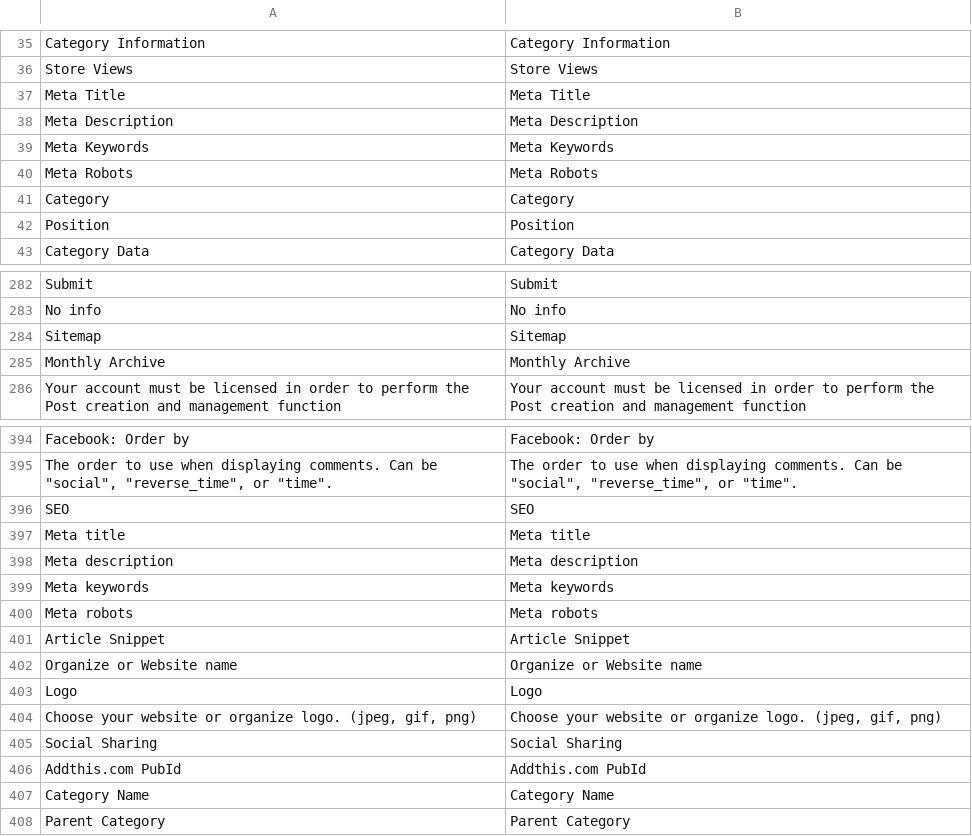
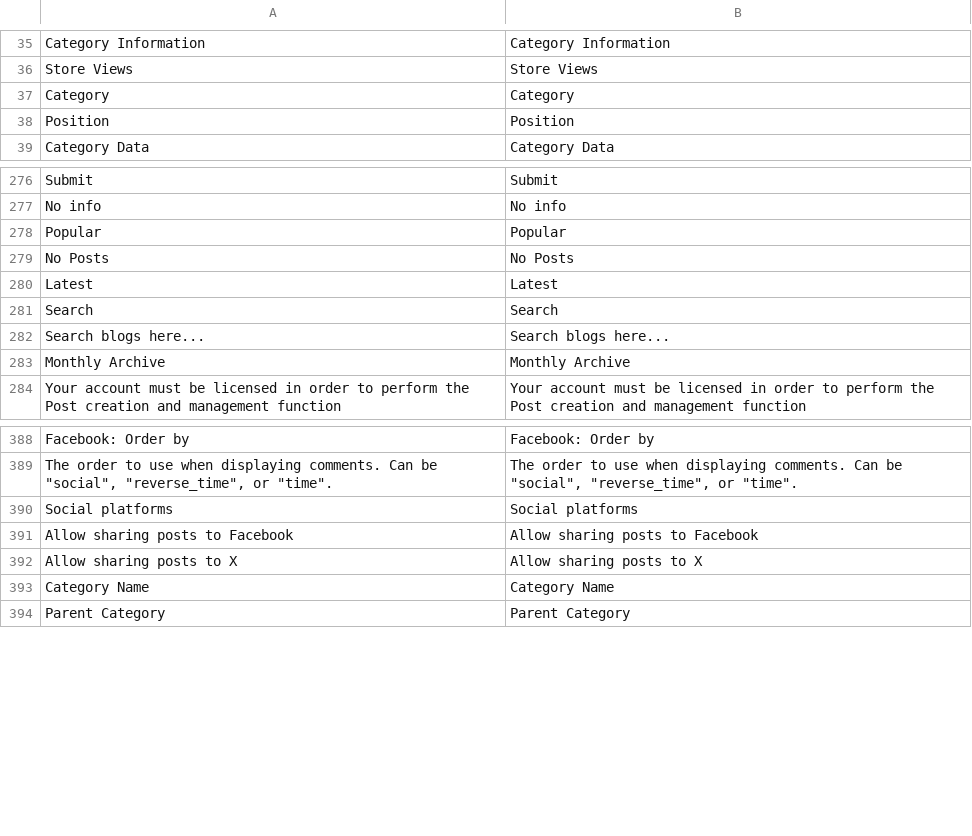
Before and after one commit to mageplaza/magento-2-blog, a CSV file: i18n/en_US.csv, drawn as a sheet; only a part is shown, gaps mark what is left out; removed rows and columns are numbered as before the commit, all else as after; the diff covers the shown part only; the diff names each change by its address in the sheet, - before the commit and + after, or states it on an @@ line.

```diff
--- a/i18n/en_US.csv
+++ b/i18n/en_US.csv
-row 37: Meta Title | Meta Title
-row 38: Meta Description | Meta Description
-row 39: Meta Keywords | Meta Keywords
-row 40: Meta Robots | Meta Robots
-row 284: Sitemap | Sitemap
@@ row 319 moved to row 278: Popular @@
@@ row 320 moved to row 279: No Posts @@
@@ row 321 moved to row 280: Latest @@
@@ row 322 moved to row 281: Search @@
@@ row 323 moved to row 282: Search blogs here... @@
-row 396: SEO | SEO
-row 397: Meta title | Meta title
-row 398: Meta description | Meta description
-row 399: Meta keywords | Meta keywords
-row 400: Meta robots | Meta robots
-row 401: Article Snippet | Article Snippet
-row 402: Organize or Website name | Organize or Website name
-row 403: Logo | Logo
-row 404: Choose your website or organize logo. (jpeg, gif, png) | Choose your website or organize logo. (jpeg, gif, png)
-row 405: Social Sharing | Social Sharing
-row 406: Addthis.com PubId | Addthis.com PubId
+row 390: Social platforms | Social platforms
+row 391: Allow sharing posts to Facebook | Allow sharing posts to Facebook
+row 392: Allow sharing posts to X | Allow sharing posts to X
```
Also changed, not shown: 4 added rows, 5 removed rows and 16 moved rows elsewhere in this file, 1 other file.
